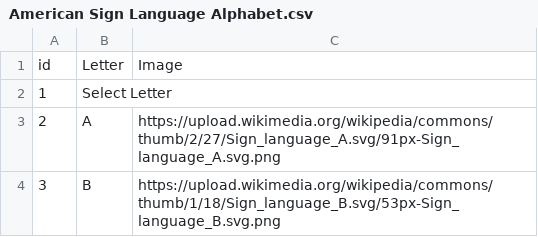
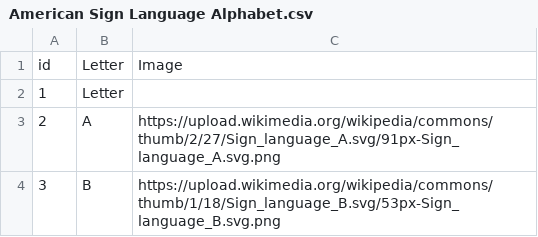
Before and after one commit to Jdaoudd/Sign-Language-Computer-Science-project, a CSV file: American Sign Language Alphabet.csv, drawn as a sheet; only a part is shown.

Commit message:
Update American Sign Language Alphabet.csv

```diff
--- a/American Sign Language Alphabet.csv
+++ b/American Sign Language Alphabet.csv
@@ -1,3 +1,3 @@
 id,Letter,Image
-1, Select Letter,
+1,Letter,
 2,A,https://upload.wikimedia.org/wikipedia/commons/thumb/2/27/Sign_language_A.svg/91px-Sign_language_A.svg.png
```
